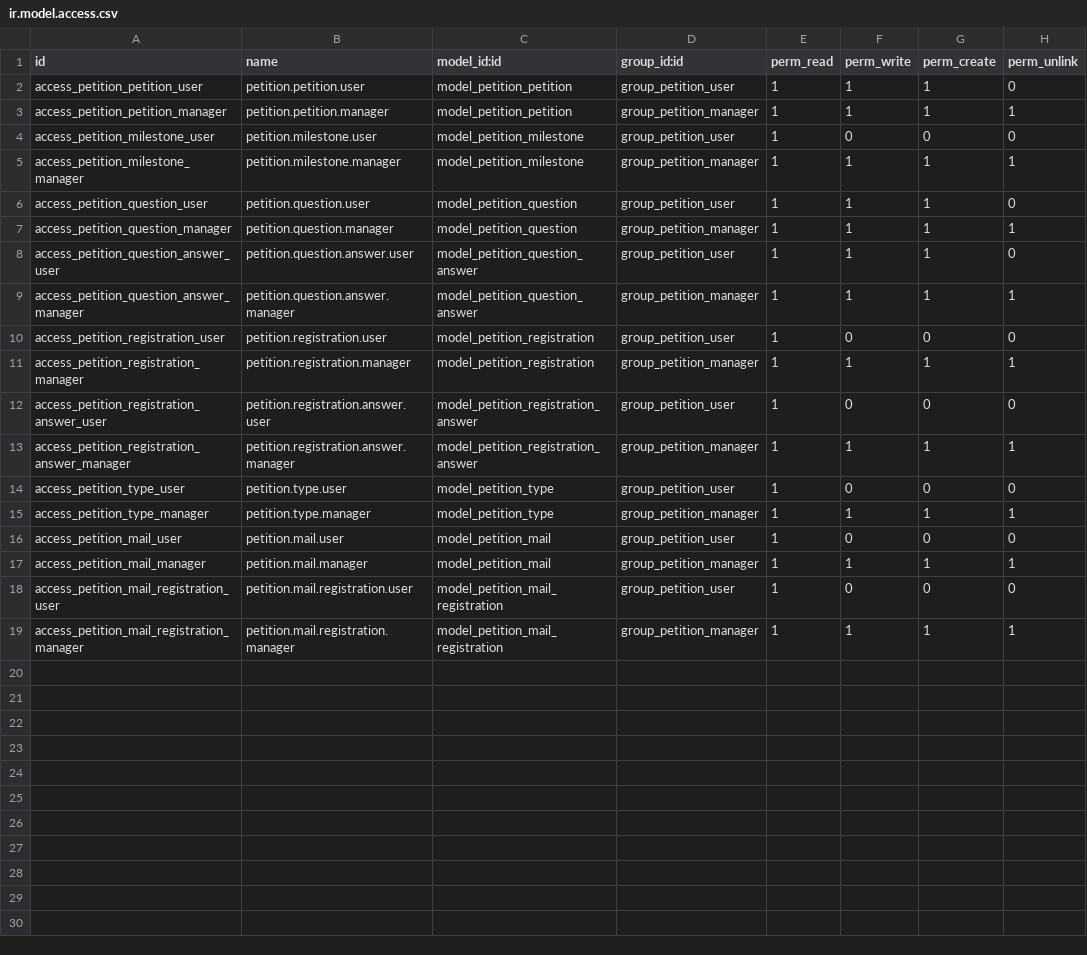
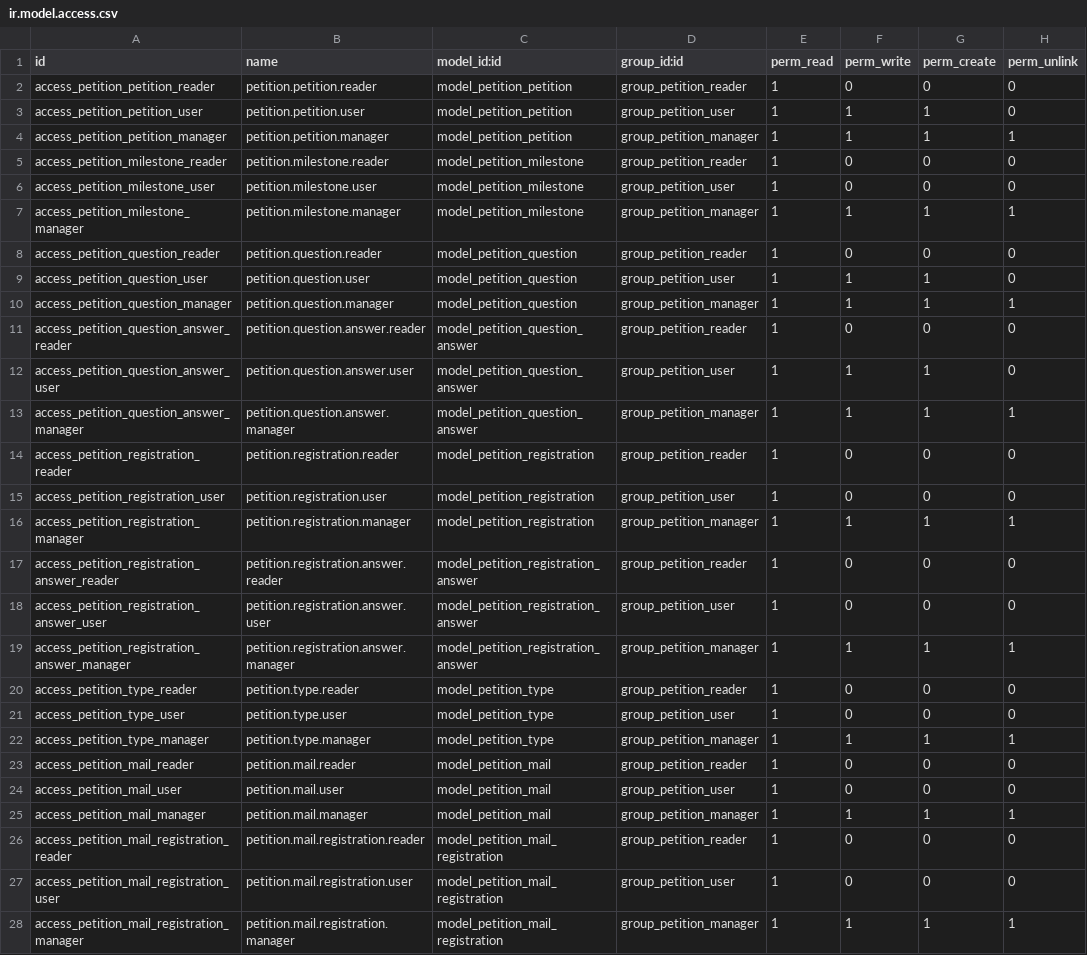
Before and after one commit to mozaik-association/mozaik, a CSV file: mozaik_petition/security/ir.model.access.csv, drawn as a sheet; the diff names each change by its address in the sheet, - before the commit and + after, or states it on an @@ line.

Commit message:
[ADD] mozaik_security_ama: security on petition

```diff
--- a/mozaik_petition/security/ir.model.access.csv
+++ b/mozaik_petition/security/ir.model.access.csv
+row 2: access_petition_petition_reader | petition.petition.reader | model_petition_petition | group_petition_reader | 1 | 0 | 0 | 0
+row 5: access_petition_milestone_reader | petition.milestone.reader | model_petition_milestone | group_petition_reader | 1 | 0 | 0 | 0
+row 8: access_petition_question_reader | petition.question.reader | model_petition_question | group_petition_reader | 1 | 0 | 0 | 0
+row 11: access_petition_question_answer_reader | petition.question.answer.reader | model_petition_question_answer | group_petition_reader | 1 | 0 | 0 | 0
+row 14: access_petition_registration_reader | petition.registration.reader | model_petition_registration | group_petition_reader | 1 | 0 | 0 | 0
+row 17: access_petition_registration_answer_reader | petition.registration.answer.reader | model_petition_registration_answer | group_petition_reader | 1 | 0 | 0 | 0
+row 20: access_petition_type_reader | petition.type.reader | model_petition_type | group_petition_reader | 1 | 0 | 0 | 0
+row 23: access_petition_mail_reader | petition.mail.reader | model_petition_mail | group_petition_reader | 1 | 0 | 0 | 0
+row 26: access_petition_mail_registration_reader | petition.mail.registration.reader | model_petition_mail_registration | group_petition_reader | 1 | 0 | 0 | 0
```
Also changed, not shown: 16 other files.
